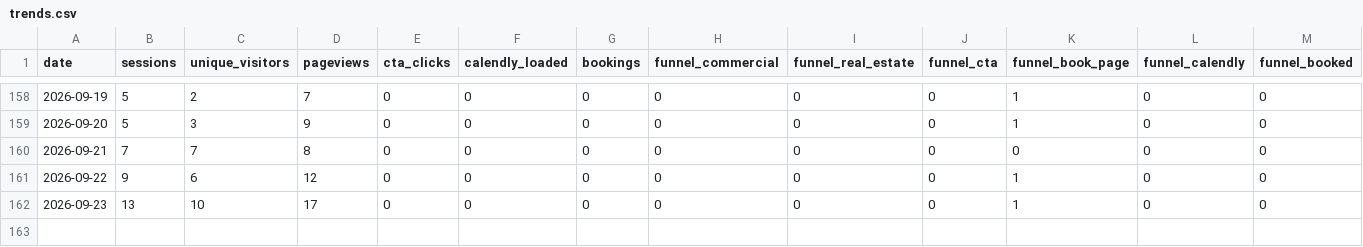
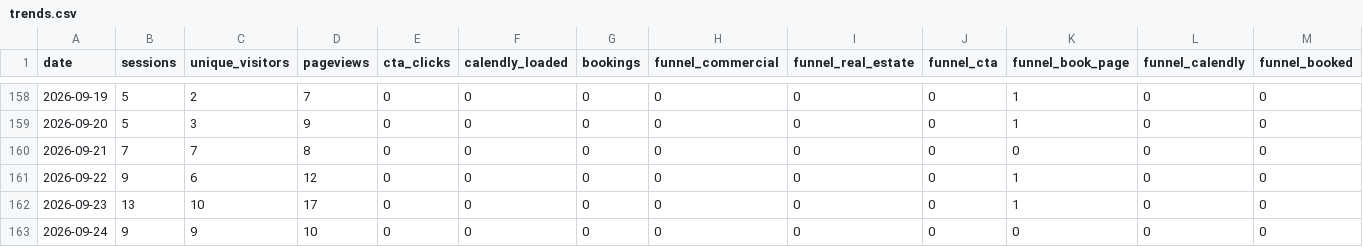
Before and after one commit to stoddardjoseph77-droid/horizonsai-website, a CSV file: analytics/trends.csv, drawn as a sheet; only a part is shown, gaps mark what is left out; the diff names each change by its address in the sheet, - before the commit and + after, or states it on an @@ line.

Commit message:
Daily analytics pull: 2026-09-24

```diff
--- a/analytics/trends.csv
+++ b/analytics/trends.csv
+row 163: 2026-09-24 | 9 | 9 | 10 | 0 | 0 | 0 | 0 | 0 | 0 | 0 | 0 | 0
```
Also changed, not shown: 1 other file.
